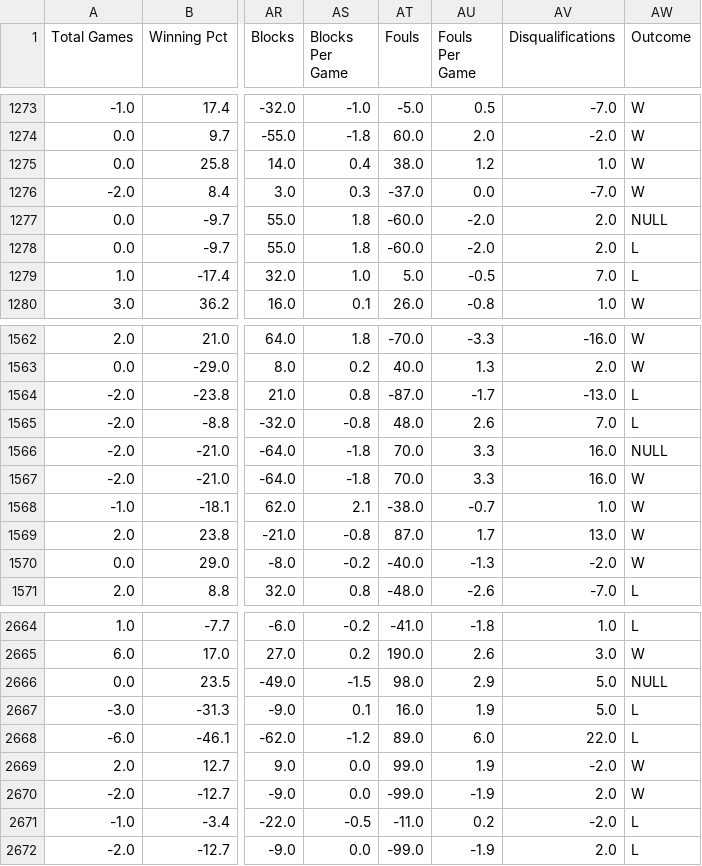
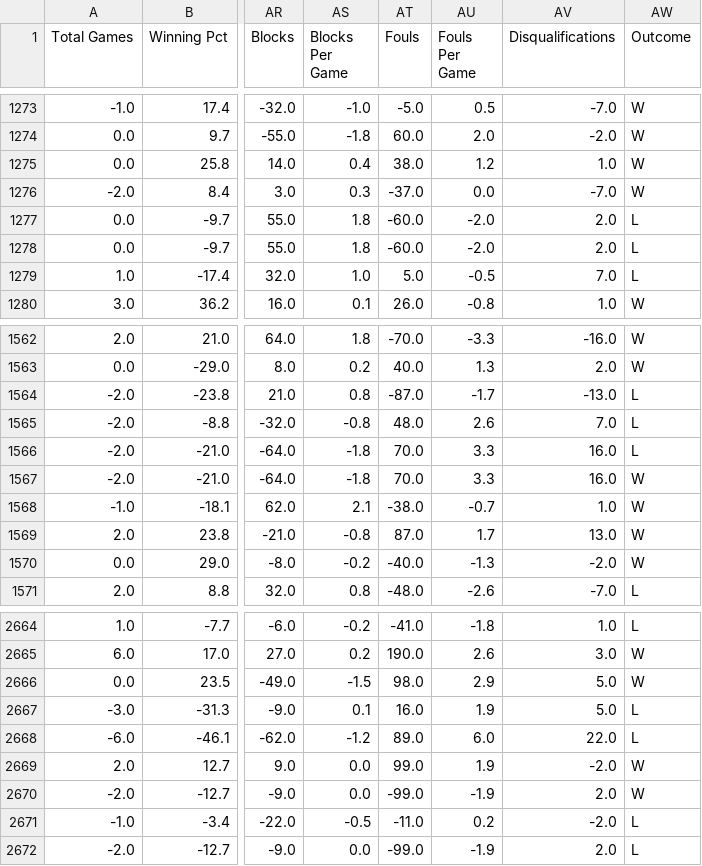
Before and after one commit to richchang0/March-Madness-Prediction, a CSV file: textfiles/training_data_fixed.csv, drawn as a sheet; only a part is shown, gaps mark what is left out; the diff covers the shown part only; the diff names each change by its address in the sheet, - before the commit and + after, or states it on an @@ line.

```diff
--- a/textfiles/training_data_fixed.csv
+++ b/textfiles/training_data_fixed.csv
-AW1277 (Outcome): NULL
+AW1277 (Outcome): L
-AW1566 (Outcome): NULL
+AW1566 (Outcome): L
-AW2666 (Outcome): NULL
+AW2666 (Outcome): W
```
Also changed, not shown: 5 edited cells elsewhere in this file, 9 other files.
